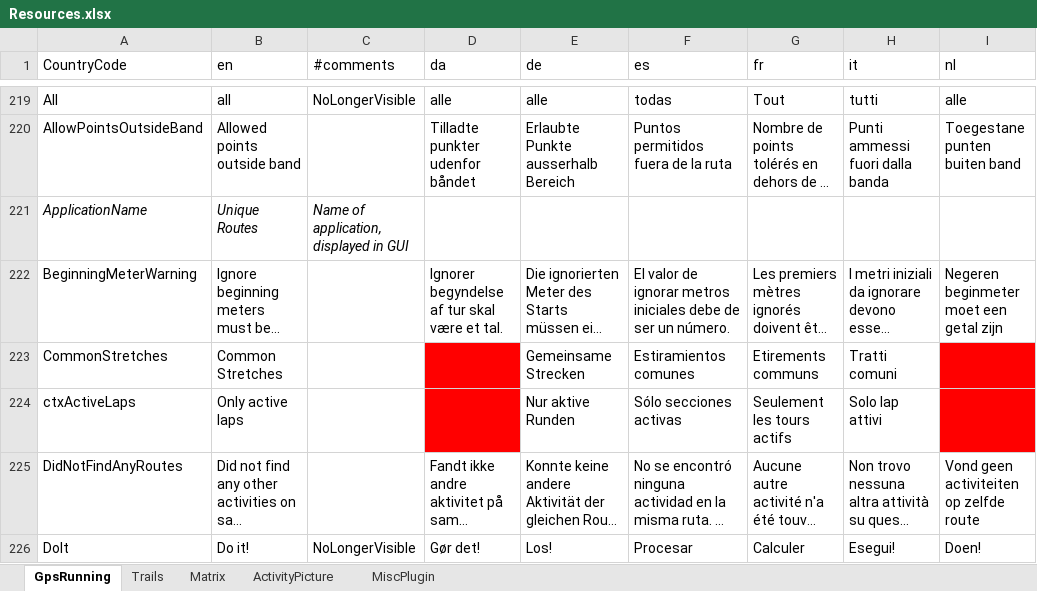
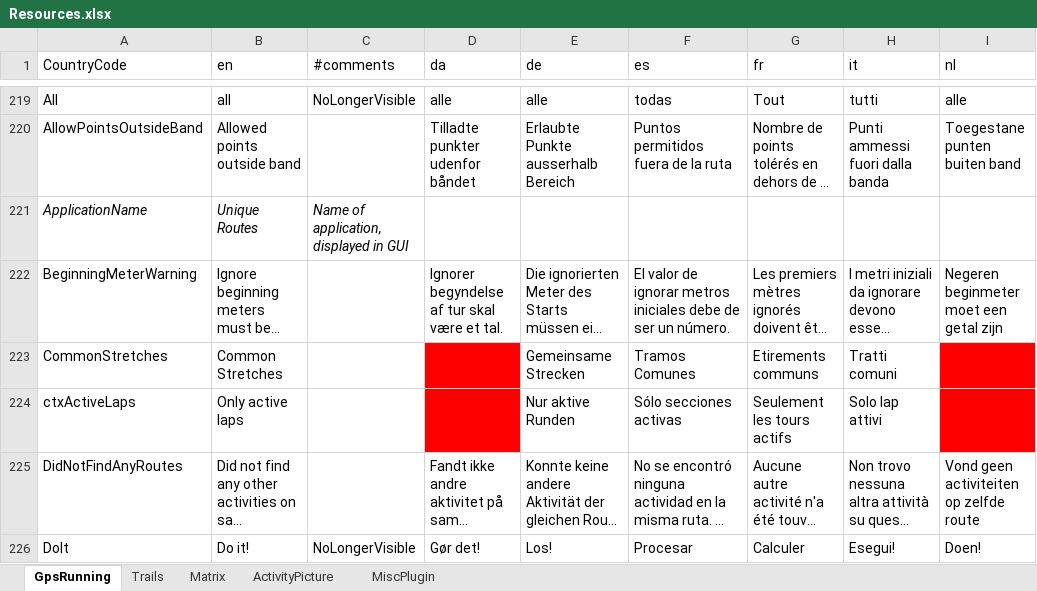
Before and after one commit to gerhardol/trails, an Excel workbook: Resources.xlsx, sheet GpsRunning, drawn as a sheet; only a part is shown, gaps mark what is left out; long unchanged cells end in …; values as stored, in another font and other column widths than the file's, no borders; charts and pictures and conditional formats not drawn; the diff names each change by its address in the sheet, - before the commit and + after, or states it on an @@ line.

```diff
--- a/Resources.xlsx (sheet GpsRunning)
+++ b/Resources.xlsx (sheet GpsRunning)
-F223 (es): Estiramientos comunes
+F223 (es): Tramos Comunes
```
Also changed, not shown: sheet Trails, 5 other files.
